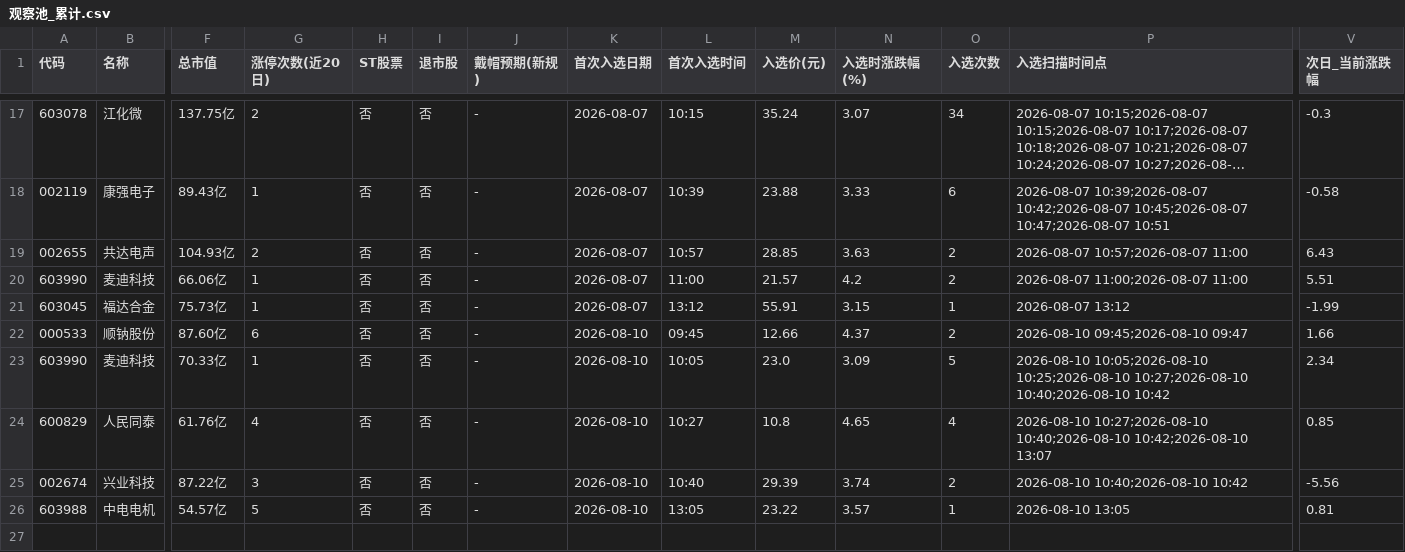
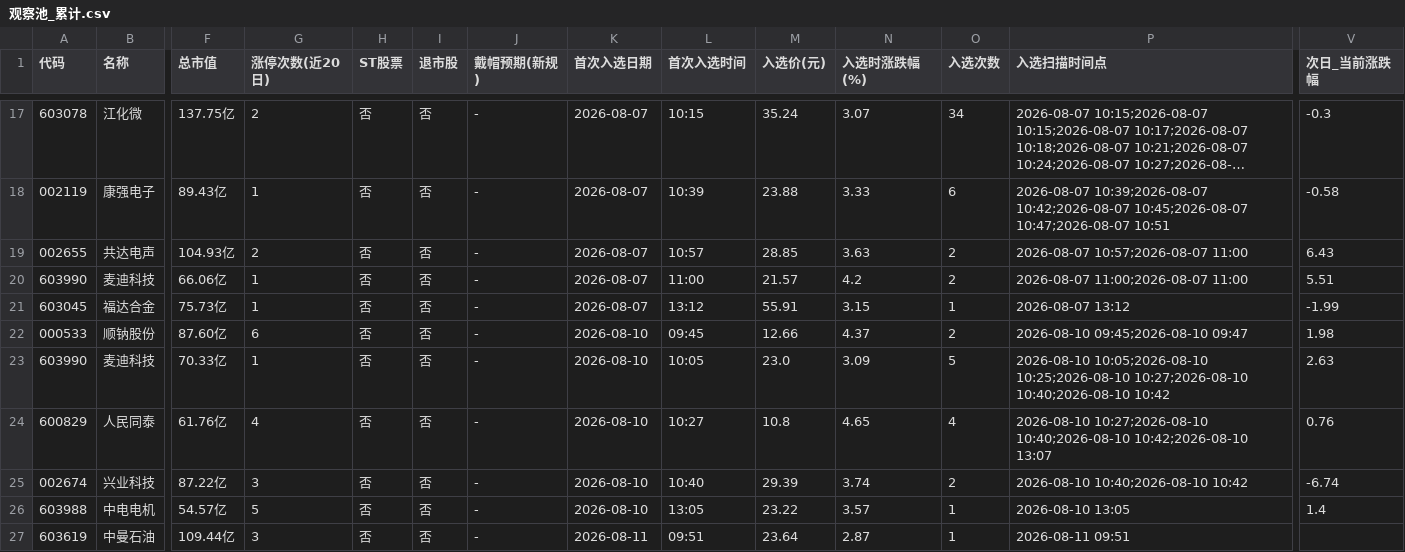
Before and after one commit to LylLLII/mx-stocks-monitor, a CSV file: mx_stocks_screener/观察池_累计.csv, drawn as a sheet; only a part is shown, gaps mark what is left out; long unchanged cells end in …; rows hold the shown columns only; the diff names each change by its address in the sheet, - before the commit and + after, or states it on an @@ line.

```diff
--- a/mx_stocks_screener/观察池_累计.csv
+++ b/mx_stocks_screener/观察池_累计.csv
-V22 (次日_当前涨跌幅): 1.66
+V22 (次日_当前涨跌幅): 1.98
-V23 (次日_当前涨跌幅): 2.34
+V23 (次日_当前涨跌幅): 2.63
-V24 (次日_当前涨跌幅): 0.85
+V24 (次日_当前涨跌幅): 0.76
-V25 (次日_当前涨跌幅): -5.56
+V25 (次日_当前涨跌幅): -6.74
-V26 (次日_当前涨跌幅): 0.81
+V26 (次日_当前涨跌幅): 1.4
+row 27: 603619 | 中曼石油 | 109.44亿 | 3 | 否 | 否 | - | 2026-08-11 | 09:51 | 23.64 | 2.87 | 1 | 2026-08-11 09:51
```
Also changed, not shown: 1 other file.
